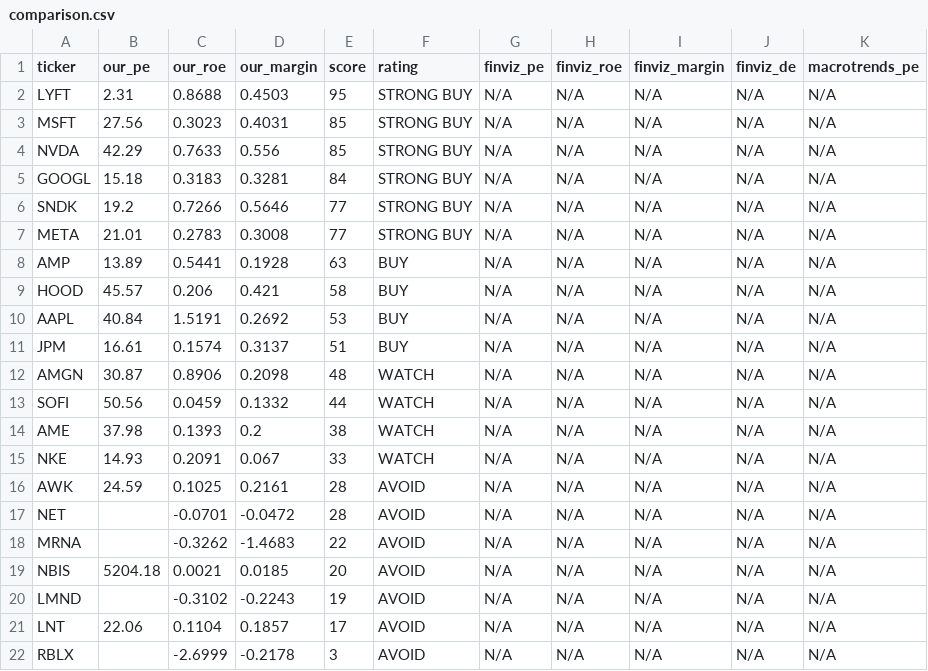
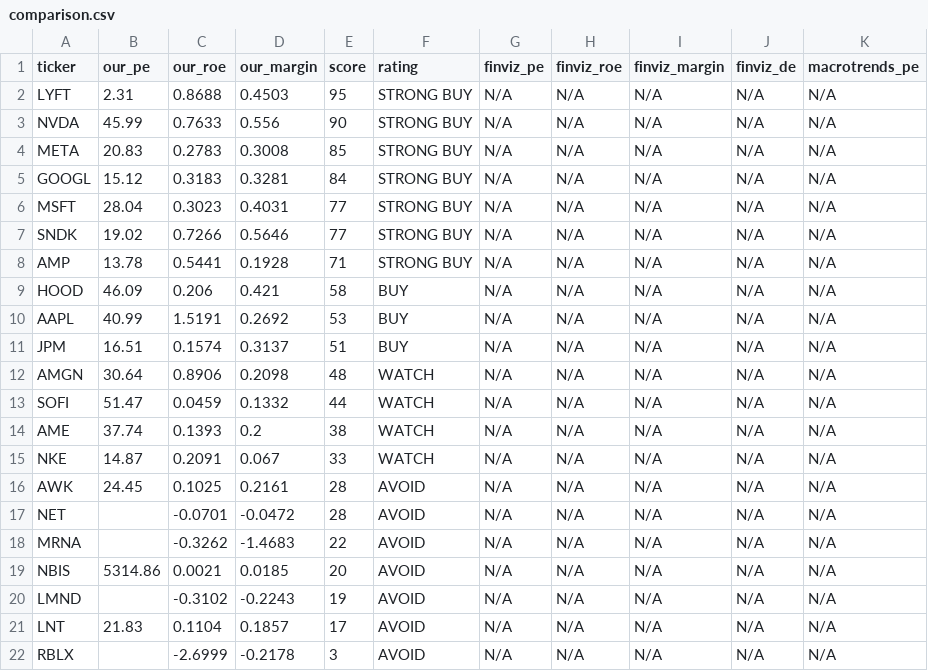
Before and after one commit to leafy-joyce-t/stock-tracker, a CSV file: data/comparison.csv, drawn as a sheet.

```diff
--- a/data/comparison.csv
+++ b/data/comparison.csv
@@ -2,21 +2,21 @@ ticker,our_pe,our_roe,our_margin,score,rating,finviz_pe,finviz_roe,finviz_margin
 LYFT,2.31,0.8688,0.4503,95,STRONG BUY,N/A,N/A,N/A,N/A,N/A
-MSFT,27.56,0.3023,0.4031,85,STRONG BUY,N/A,N/A,N/A,N/A,N/A
-NVDA,42.29,0.7633,0.556,85,STRONG BUY,N/A,N/A,N/A,N/A,N/A
-GOOGL,15.18,0.3183,0.3281,84,STRONG BUY,N/A,N/A,N/A,N/A,N/A
-SNDK,19.2,0.7266,0.5646,77,STRONG BUY,N/A,N/A,N/A,N/A,N/A
-META,21.01,0.2783,0.3008,77,STRONG BUY,N/A,N/A,N/A,N/A,N/A
-AMP,13.89,0.5441,0.1928,63,BUY,N/A,N/A,N/A,N/A,N/A
-HOOD,45.57,0.206,0.421,58,BUY,N/A,N/A,N/A,N/A,N/A
-AAPL,40.84,1.5191,0.2692,53,BUY,N/A,N/A,N/A,N/A,N/A
-JPM,16.61,0.1574,0.3137,51,BUY,N/A,N/A,N/A,N/A,N/A
-AMGN,30.87,0.8906,0.2098,48,WATCH,N/A,N/A,N/A,N/A,N/A
-SOFI,50.56,0.0459,0.1332,44,WATCH,N/A,N/A,N/A,N/A,N/A
-AME,37.98,0.1393,0.2,38,WATCH,N/A,N/A,N/A,N/A,N/A
-NKE,14.93,0.2091,0.067,33,WATCH,N/A,N/A,N/A,N/A,N/A
-AWK,24.59,0.1025,0.2161,28,AVOID,N/A,N/A,N/A,N/A,N/A
+NVDA,45.99,0.7633,0.556,90,STRONG BUY,N/A,N/A,N/A,N/A,N/A
+META,20.83,0.2783,0.3008,85,STRONG BUY,N/A,N/A,N/A,N/A,N/A
+GOOGL,15.12,0.3183,0.3281,84,STRONG BUY,N/A,N/A,N/A,N/A,N/A
+MSFT,28.04,0.3023,0.4031,77,STRONG BUY,N/A,N/A,N/A,N/A,N/A
+SNDK,19.02,0.7266,0.5646,77,STRONG BUY,N/A,N/A,N/A,N/A,N/A
+AMP,13.78,0.5441,0.1928,71,STRONG BUY,N/A,N/A,N/A,N/A,N/A
+HOOD,46.09,0.206,0.421,58,BUY,N/A,N/A,N/A,N/A,N/A
+AAPL,40.99,1.5191,0.2692,53,BUY,N/A,N/A,N/A,N/A,N/A
+JPM,16.51,0.1574,0.3137,51,BUY,N/A,N/A,N/A,N/A,N/A
+AMGN,30.64,0.8906,0.2098,48,WATCH,N/A,N/A,N/A,N/A,N/A
+SOFI,51.47,0.0459,0.1332,44,WATCH,N/A,N/A,N/A,N/A,N/A
+AME,37.74,0.1393,0.2,38,WATCH,N/A,N/A,N/A,N/A,N/A
+NKE,14.87,0.2091,0.067,33,WATCH,N/A,N/A,N/A,N/A,N/A
+AWK,24.45,0.1025,0.2161,28,AVOID,N/A,N/A,N/A,N/A,N/A
 NET,,-0.0701,-0.0472,28,AVOID,N/A,N/A,N/A,N/A,N/A
 MRNA,,-0.3262,-1.4683,22,AVOID,N/A,N/A,N/A,N/A,N/A
-NBIS,5204.18,0.0021,0.0185,20,AVOID,N/A,N/A,N/A,N/A,N/A
+NBIS,5314.86,0.0021,0.0185,20,AVOID,N/A,N/A,N/A,N/A,N/A
 LMND,,-0.3102,-0.2243,19,AVOID,N/A,N/A,N/A,N/A,N/A
-LNT,22.06,0.1104,0.1857,17,AVOID,N/A,N/A,N/A,N/A,N/A
+LNT,21.83,0.1104,0.1857,17,AVOID,N/A,N/A,N/A,N/A,N/A
 RBLX,,-2.6999,-0.2178,3,AVOID,N/A,N/A,N/A,N/A,N/A
```
Also changed, not shown: data/calculated_ratios.csv, data/risk_signals.csv, 23 other files.
